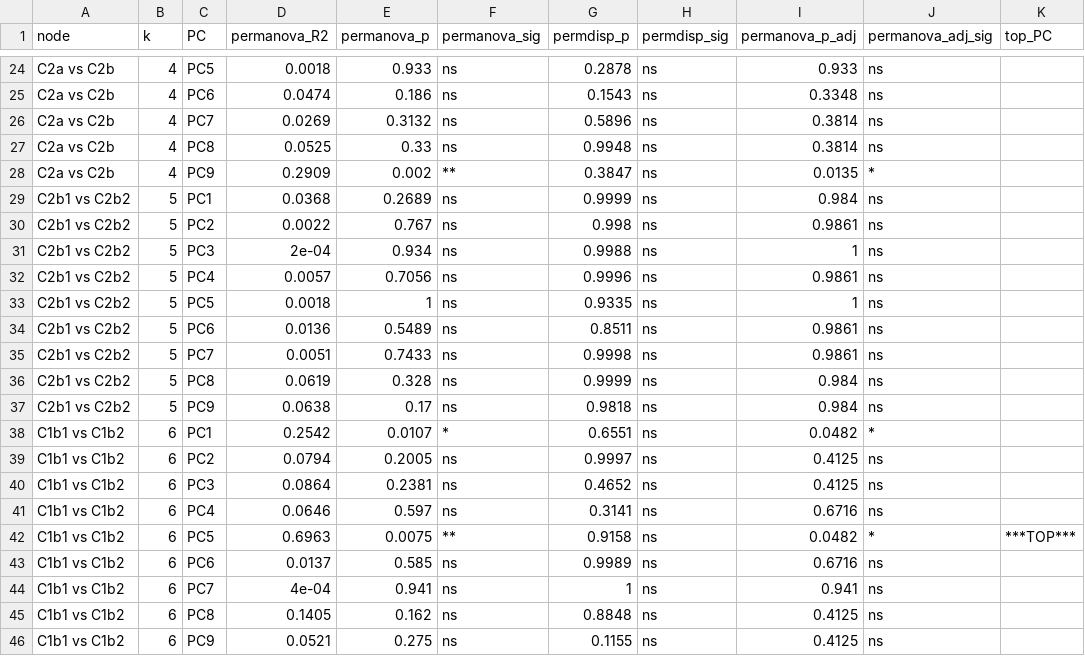
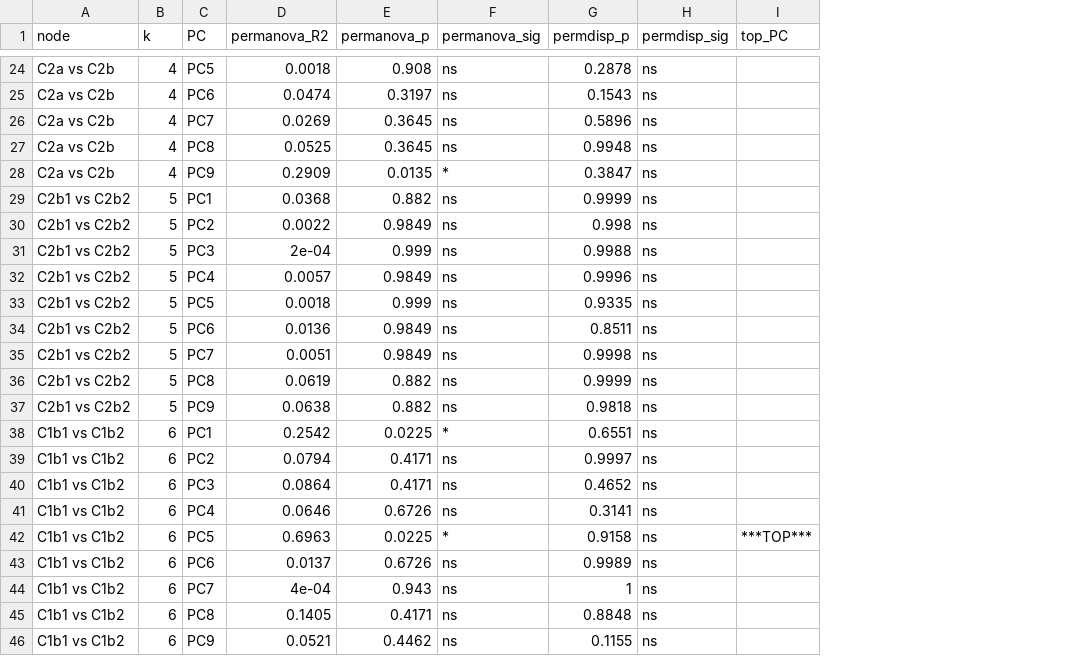
Before and after one commit to ReiSHIBUE/ASGARD2017_analysis, a CSV file: output/survey/beta_diversity/env_C_dendrogram_node_pairwise.csv, drawn as a sheet; only a part is shown, gaps mark what is left out; the diff covers the shown part only; the diff names each change by its address in the sheet, - before the commit and + after, or states it on an @@ line.

```diff
--- a/output/survey/beta_diversity/env_C_dendrogram_node_pairwise.csv
+++ b/output/survey/beta_diversity/env_C_dendrogram_node_pairwise.csv
-column I (permanova_p_adj), rows 24-46: 0.933 | 0.3348 | 0.3814 | 0.3814 | 0.0135 | 0.984 | 0.9861 | 1 | 0.9861 | 1 | 0.9861 | 0.9861 | 0.984 | 0.984 | 0.0482 | 0.4125 | 0.4125 | 0.6716 | 0.0482 | 0.6716 | 0.941 | 0.4125 | 0.4125
-column J (permanova_adj_sig), rows 24-46: ns | ns | ns | ns | * | ns | ns | ns | ns | ns | ns | ns | ns | ns | * | ns | ns | ns | * | ns | ns | ns | ns
-E24 (permanova_p): 0.933
+E24 (permanova_p): 0.908
-E25 (permanova_p): 0.186
+E25 (permanova_p): 0.3197
-E26 (permanova_p): 0.3132
+E26 (permanova_p): 0.3645
-E27 (permanova_p): 0.33
+E27 (permanova_p): 0.3645
-E28 (permanova_p): 0.002
+E28 (permanova_p): 0.0135
-F28 (permanova_sig): **
+F28 (permanova_sig): *
-E29 (permanova_p): 0.2689
+E29 (permanova_p): 0.882
-E30 (permanova_p): 0.767
+E30 (permanova_p): 0.9849
-E31 (permanova_p): 0.934
+E31 (permanova_p): 0.999
-E32 (permanova_p): 0.7056
+E32 (permanova_p): 0.9849
-E33 (permanova_p): 1
+E33 (permanova_p): 0.999
-E34 (permanova_p): 0.5489
+E34 (permanova_p): 0.9849
-E35 (permanova_p): 0.7433
+E35 (permanova_p): 0.9849
-E36 (permanova_p): 0.328
+E36 (permanova_p): 0.882
-E37 (permanova_p): 0.17
+E37 (permanova_p): 0.882
-E38 (permanova_p): 0.0107
+E38 (permanova_p): 0.0225
-E39 (permanova_p): 0.2005
+E39 (permanova_p): 0.4171
-E40 (permanova_p): 0.2381
+E40 (permanova_p): 0.4171
-E41 (permanova_p): 0.597
+E41 (permanova_p): 0.6726
-E42 (permanova_p): 0.0075
+E42 (permanova_p): 0.0225
-F42 (permanova_sig): **
+F42 (permanova_sig): *
-E43 (permanova_p): 0.585
+E43 (permanova_p): 0.6726
-E44 (permanova_p): 0.941
+E44 (permanova_p): 0.943
-E45 (permanova_p): 0.162
+E45 (permanova_p): 0.4171
-E46 (permanova_p): 0.275
+E46 (permanova_p): 0.4462
```
Also changed, not shown: 31 edited cells elsewhere in this file, 1 other file.
